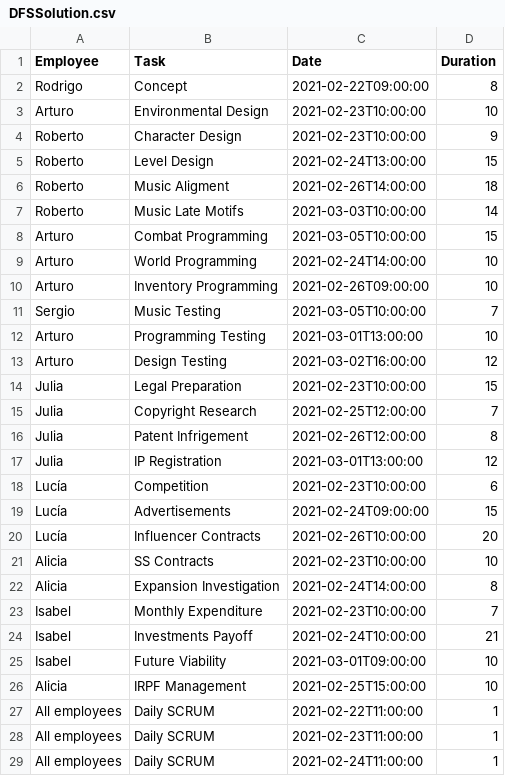
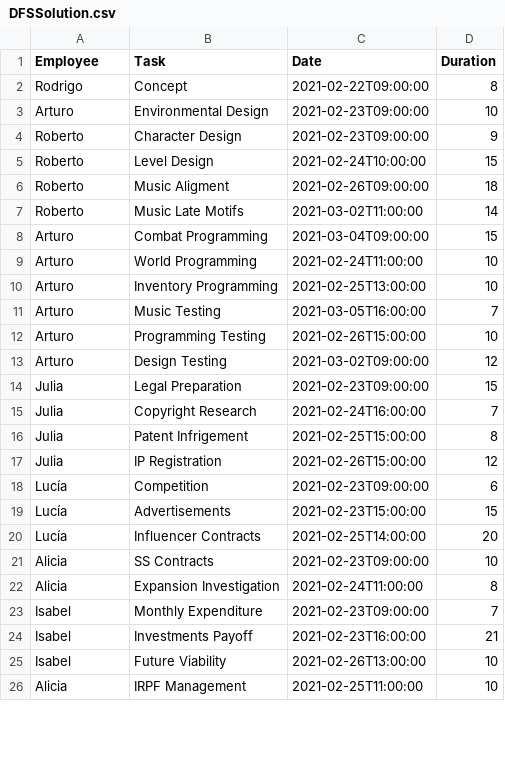
Before and after one commit to DigitalRodri/TFG, a CSV file: Concept-0/DFSSolution.csv, drawn as a sheet; only a part is shown; the diff covers the shown part only.

```diff
--- a/Concept-0/DFSSolution.csv
+++ b/Concept-0/DFSSolution.csv
@@ -2,28 +2,25 @@ Employee,Task,Date,Duration
 Rodrigo,Concept,2021-02-22T09:00:00,8
-Arturo,Environmental Design,2021-02-23T10:00:00,10
-Roberto,Character Design,2021-02-23T10:00:00,9
-Roberto,Level Design,2021-02-24T13:00:00,15
-Roberto,Music Aligment,2021-02-26T14:00:00,18
-Roberto,Music Late Motifs,2021-03-03T10:00:00,14
-Arturo,Combat Programming,2021-03-05T10:00:00,15
-Arturo,World Programming,2021-02-24T14:00:00,10
-Arturo,Inventory Programming,2021-02-26T09:00:00,10
-Sergio,Music Testing,2021-03-05T10:00:00,7
-Arturo,Programming Testing,2021-03-01T13:00:00,10
-Arturo,Design Testing,2021-03-02T16:00:00,12
-Julia,Legal Preparation,2021-02-23T10:00:00,15
-Julia,Copyright Research,2021-02-25T12:00:00,7
-Julia,Patent Infrigement,2021-02-26T12:00:00,8
-Julia,IP Registration,2021-03-01T13:00:00,12
-Lucía,Competition,2021-02-23T10:00:00,6
-Lucía,Advertisements,2021-02-24T09:00:00,15
-Lucía,Influencer Contracts,2021-02-26T10:00:00,20
-Alicia,SS Contracts,2021-02-23T10:00:00,10
-Alicia,Expansion Investigation,2021-02-24T14:00:00,8
-Isabel,Monthly Expenditure,2021-02-23T10:00:00,7
-Isabel,Investments Payoff,2021-02-24T10:00:00,21
-Isabel,Future Viability,2021-03-01T09:00:00,10
-Alicia,IRPF Management,2021-02-25T15:00:00,10
-All employees,Daily SCRUM,2021-02-22T11:00:00,1
-All employees,Daily SCRUM,2021-02-23T11:00:00,1
-All employees,Daily SCRUM,2021-02-24T11:00:00,1
+Arturo,Environmental Design,2021-02-23T09:00:00,10
+Roberto,Character Design,2021-02-23T09:00:00,9
+Roberto,Level Design,2021-02-24T10:00:00,15
+Roberto,Music Aligment,2021-02-26T09:00:00,18
+Roberto,Music Late Motifs,2021-03-02T11:00:00,14
+Arturo,Combat Programming,2021-03-04T09:00:00,15
+Arturo,World Programming,2021-02-24T11:00:00,10
+Arturo,Inventory Programming,2021-02-25T13:00:00,10
+Arturo,Music Testing,2021-03-05T16:00:00,7
+Arturo,Programming Testing,2021-02-26T15:00:00,10
+Arturo,Design Testing,2021-03-02T09:00:00,12
+Julia,Legal Preparation,2021-02-23T09:00:00,15
+Julia,Copyright Research,2021-02-24T16:00:00,7
+Julia,Patent Infrigement,2021-02-25T15:00:00,8
+Julia,IP Registration,2021-02-26T15:00:00,12
+Lucía,Competition,2021-02-23T09:00:00,6
+Lucía,Advertisements,2021-02-23T15:00:00,15
+Lucía,Influencer Contracts,2021-02-25T14:00:00,20
+Alicia,SS Contracts,2021-02-23T09:00:00,10
+Alicia,Expansion Investigation,2021-02-24T11:00:00,8
+Isabel,Monthly Expenditure,2021-02-23T09:00:00,7
+Isabel,Investments Payoff,2021-02-23T16:00:00,21
+Isabel,Future Viability,2021-02-26T13:00:00,10
+Alicia,IRPF Management,2021-02-25T11:00:00,10
```
Also changed, not shown: 8 removed rows and 1 edited cell elsewhere in this file, Concept-0/BSSolution.csv, 8 other files.
